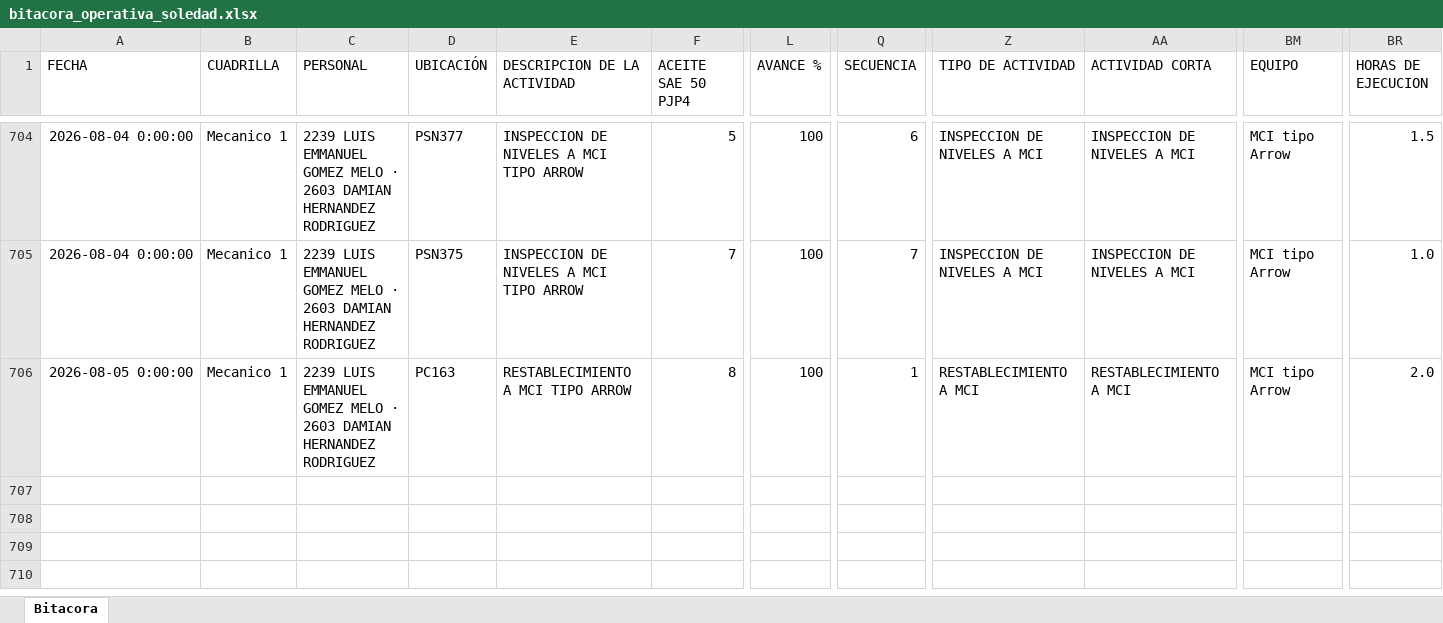
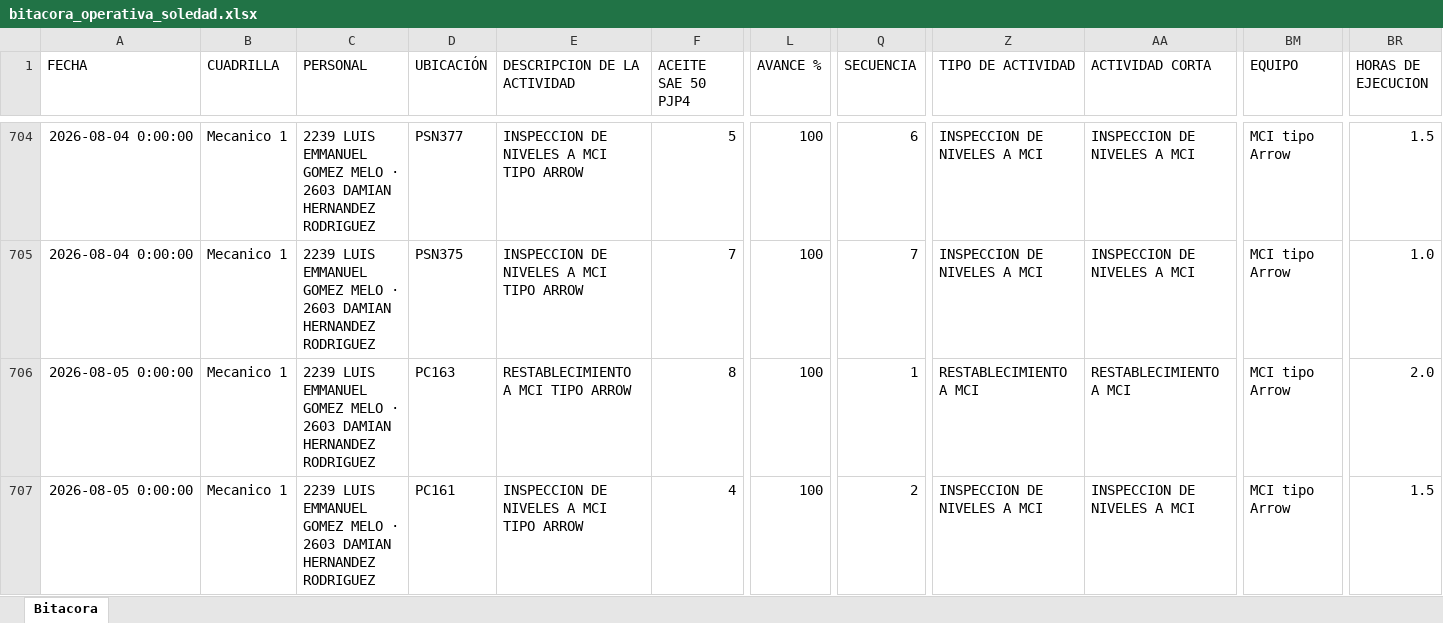
Before and after one commit to Hectorisaac-cloud/soledad-app, an Excel workbook: database/bitacora_operativa_soledad.xlsx, sheet Bitacora, drawn as a sheet; only a part is shown, gaps mark what is left out; values as stored, in another font and other column widths than the file's, no borders; rows hold the shown columns only; the diff names each change by its address in the sheet, - before the commit and + after, or states it on an @@ line.

Commit message:
Respaldo operativo Soledad
Registro de actividad en bitácora. Registros: 706.

```diff
--- a/database/bitacora_operativa_soledad.xlsx (sheet Bitacora)
+++ b/database/bitacora_operativa_soledad.xlsx (sheet Bitacora)
+row 707: 2026-08-05 0:00:00 | Mecanico 1 | 2239 LUIS EMMANUEL GOMEZ MELO · 2603 DAMIAN HERNANDEZ RODRIGUEZ | PC161 | INSPECCION DE NIVELES A MCI TIPO ARROW | 4 | 100 | 2 | INSPECCION DE NIVELES A MCI | INSPECCION DE NIVELES A MCI | MCI tipo Arrow | 1.5
```
Also changed, not shown: 1 other file.
